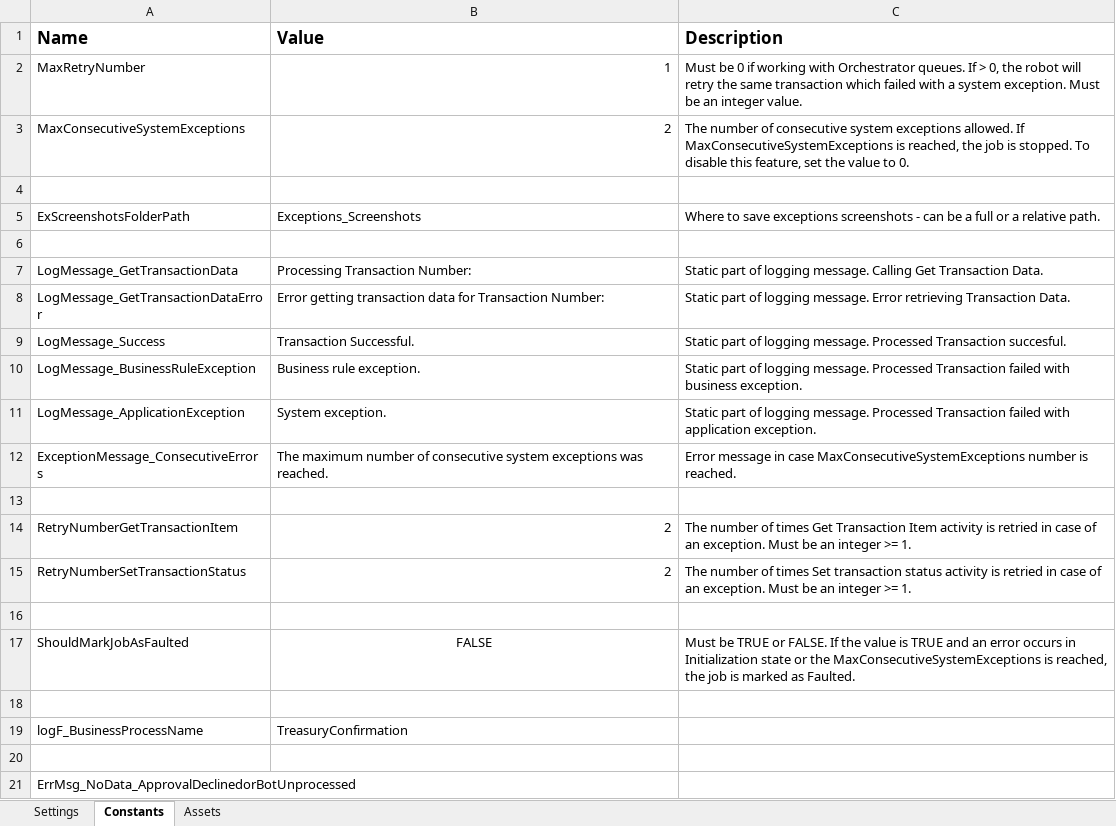
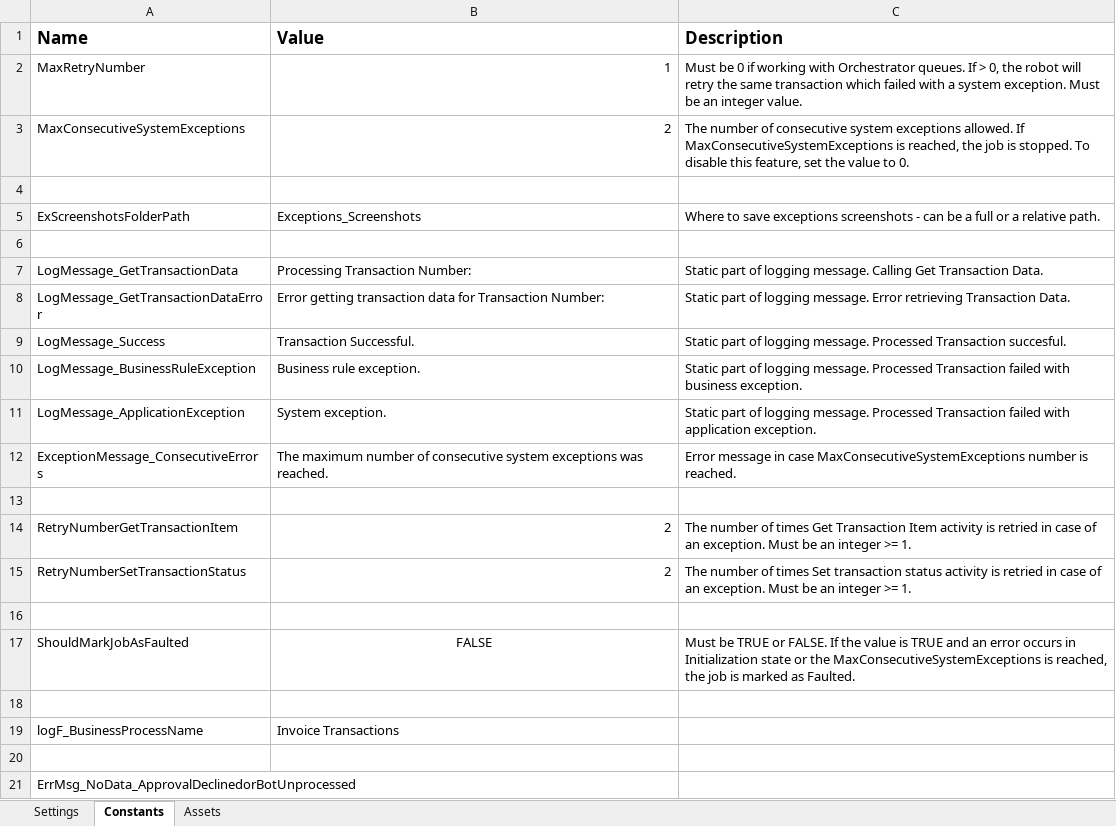
Before and after one commit to FedBotFactory/Invoices, an Excel workbook: Data/Config.xlsx, sheet Constants, drawn as a sheet; values as stored, in another font and other column widths than the file's, no borders; the diff names each change by its address in the sheet, - before the commit and + after, or states it on an @@ line.

Commit message:
Removed Hardcoding values

```diff
--- a/Data/Config.xlsx (sheet Constants)
+++ b/Data/Config.xlsx (sheet Constants)
-B19 (Value): TreasuryConfirmation
+B19 (Value): Invoice Transactions
```
Also changed, not shown: sheet Settings, 33 other files.
